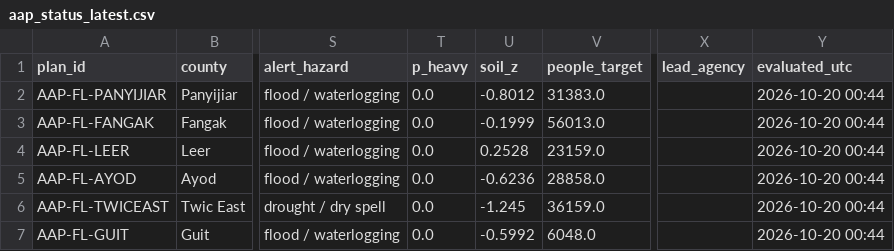
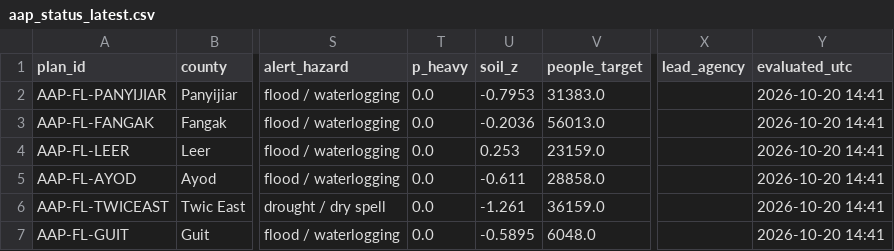
Before and after one commit to Penuelabi/altimetry-nightly, a CSV file: aa_out/aap_status_latest.csv, drawn as a sheet; only a part is shown, gaps mark what is left out; the diff names each change by its address in the sheet, - before the commit and + after, or states it on an @@ line.

```diff
--- a/aa_out/aap_status_latest.csv
+++ b/aa_out/aap_status_latest.csv
-U2 (soil_z): -0.8012
+U2 (soil_z): -0.7953
-Y2:Y7 (evaluated_utc): 2026-10-20 00:44
+Y2:Y7 (evaluated_utc): 2026-10-20 14:41
-U3 (soil_z): -0.1999
+U3 (soil_z): -0.2036
-U4 (soil_z): 0.2528
+U4 (soil_z): 0.253
-U5 (soil_z): -0.6236
+U5 (soil_z): -0.611
-U6 (soil_z): -1.245
+U6 (soil_z): -1.261
-U7 (soil_z): -0.5992
+U7 (soil_z): -0.5895
```
Also changed, not shown: aa_out/aa_indicator_ledger.csv, aa_out/county_gauge_options.csv, 20 other files.
